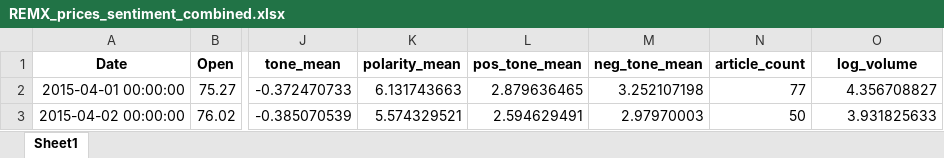
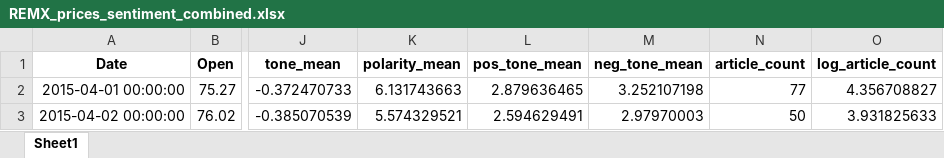
Before and after one commit to aleixcb/master_thesis_repo, an Excel workbook: CLEANED DATA/REMX_prices_sentiment_combined.xlsx, sheet Sheet1, drawn as a sheet; only a part is shown, gaps mark what is left out; values as stored, in another font and other column widths than the file's, no borders; the diff names each change by its address in the sheet, - before the commit and + after, or states it on an @@ line.

Commit message:
Added flexible filtering for testing. Uploaded GDELT_REE_Sentiment_Aleix_REMX file (moved from google drive).

```diff
--- a/CLEANED DATA/REMX_prices_sentiment_combined.xlsx (sheet Sheet1)
+++ b/CLEANED DATA/REMX_prices_sentiment_combined.xlsx (sheet Sheet1)
-O1: log_volume
+O1: log_article_count
```
Also changed, not shown: CLEANED DATA/REMX.K-USD-clean.xlsx, 6 other files.
